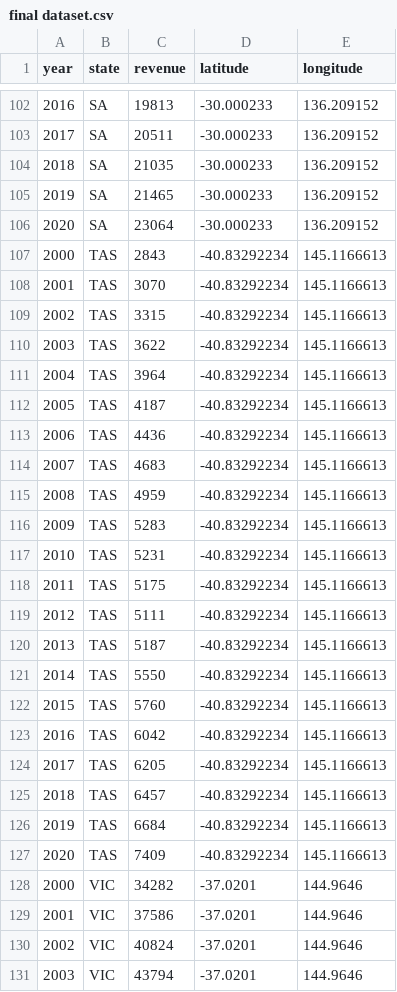
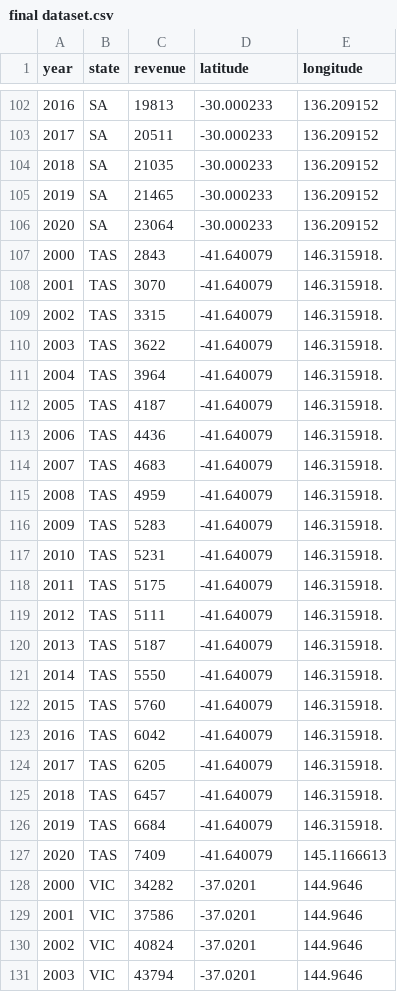
Before and after one commit to mmus0011/fit3179, a CSV file: final dataset.csv, drawn as a sheet; only a part is shown, gaps mark what is left out.

Commit message:
Add files via upload

```diff
--- a/final dataset.csv
+++ b/final dataset.csv
@@ -106,23 +106,23 @@
 2020,SA,23064,-30.000233,136.209152
-2000,TAS,2843,-40.83292234,145.1166613
-2001,TAS,3070,-40.83292234,145.1166613
-2002,TAS,3315,-40.83292234,145.1166613
-2003,TAS,3622,-40.83292234,145.1166613
-2004,TAS,3964,-40.83292234,145.1166613
-2005,TAS,4187,-40.83292234,145.1166613
-2006,TAS,4436,-40.83292234,145.1166613
-2007,TAS,4683,-40.83292234,145.1166613
-2008,TAS,4959,-40.83292234,145.1166613
-2009,TAS,5283,-40.83292234,145.1166613
-2010,TAS,5231,-40.83292234,145.1166613
-2011,TAS,5175,-40.83292234,145.1166613
-2012,TAS,5111,-40.83292234,145.1166613
-2013,TAS,5187,-40.83292234,145.1166613
-2014,TAS,5550,-40.83292234,145.1166613
-2015,TAS,5760,-40.83292234,145.1166613
-2016,TAS,6042,-40.83292234,145.1166613
-2017,TAS,6205,-40.83292234,145.1166613
-2018,TAS,6457,-40.83292234,145.1166613
-2019,TAS,6684,-40.83292234,145.1166613
-2020,TAS,7409,-40.83292234,145.1166613
+2000,TAS,2843,-41.640079,146.315918.
+2001,TAS,3070,-41.640079,146.315918.
+2002,TAS,3315,-41.640079,146.315918.
+2003,TAS,3622,-41.640079,146.315918.
+2004,TAS,3964,-41.640079,146.315918.
+2005,TAS,4187,-41.640079,146.315918.
+2006,TAS,4436,-41.640079,146.315918.
+2007,TAS,4683,-41.640079,146.315918.
+2008,TAS,4959,-41.640079,146.315918.
+2009,TAS,5283,-41.640079,146.315918.
+2010,TAS,5231,-41.640079,146.315918.
+2011,TAS,5175,-41.640079,146.315918.
+2012,TAS,5111,-41.640079,146.315918.
+2013,TAS,5187,-41.640079,146.315918.
+2014,TAS,5550,-41.640079,146.315918.
+2015,TAS,5760,-41.640079,146.315918.
+2016,TAS,6042,-41.640079,146.315918.
+2017,TAS,6205,-41.640079,146.315918.
+2018,TAS,6457,-41.640079,146.315918.
+2019,TAS,6684,-41.640079,146.315918.
+2020,TAS,7409,-41.640079,145.1166613
 2000,VIC,34282,-37.0201,144.9646
```
